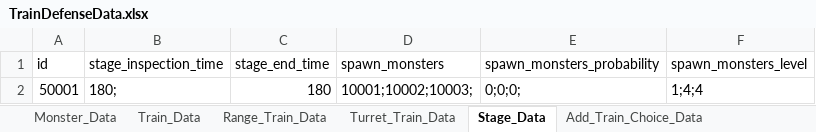
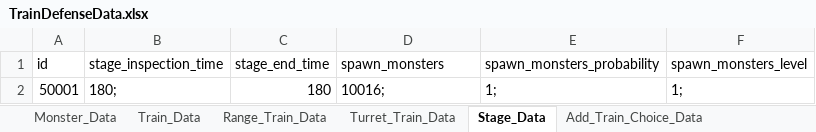
Before and after one commit to cumic06/TrainDefense, an Excel workbook: Assets/02_Resources/Data/TrainDefenseData.xlsx, sheet Stage_Data, drawn as a sheet; values as stored, in another font and other column widths than the file's, no borders; the diff names each change by its address in the sheet, - before the commit and + after, or states it on an @@ line.

```diff
--- a/Assets/02_Resources/Data/TrainDefenseData.xlsx (sheet Stage_Data)
+++ b/Assets/02_Resources/Data/TrainDefenseData.xlsx (sheet Stage_Data)
-D2 (spawn_monsters): 10001;10002;10003;
+D2 (spawn_monsters): 10016;
-E2 (spawn_monsters_probability): 0;0;0;
+E2 (spawn_monsters_probability): 1;
-F2 (spawn_monsters_level): 1;4;4
+F2 (spawn_monsters_level): 1;
```
Also changed, not shown: sheet Monster_Data, 4 other files.
